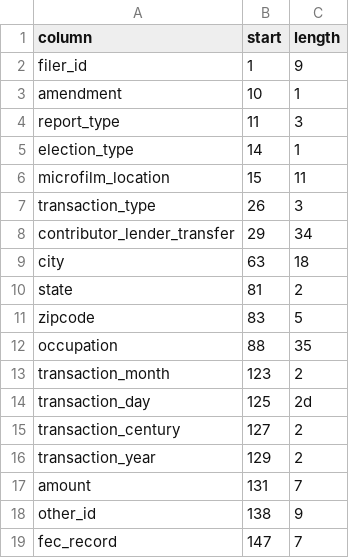
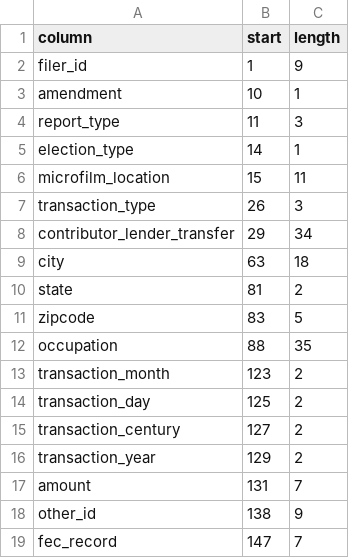
Before and after one commit to wireservice/ffs, a CSV file: fec_committee_transactions.csv, drawn as a sheet.

```diff
--- a/fec_committee_transactions.csv
+++ b/fec_committee_transactions.csv
@@ -13,3 +13,3 @@ occupation,88,35
 transaction_month,123,2
-transaction_day,125,2d
+transaction_day,125,2
 transaction_century,127,2
```
Also changed, not shown: fec_individual_contributions.csv.
